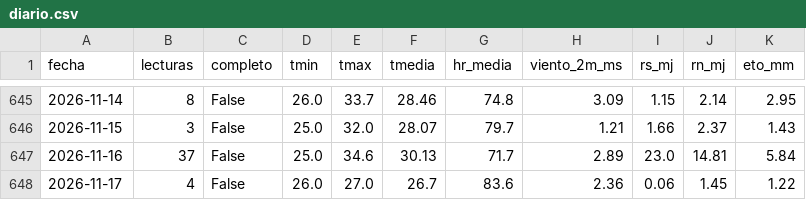
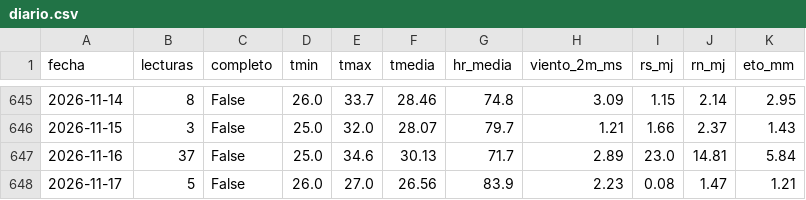
Before and after one commit to cecasp/cecasp, a CSV file: data/diario.csv, drawn as a sheet; only a part is shown, gaps mark what is left out.

Commit message:
Nuevas lecturas

```diff
--- a/data/diario.csv
+++ b/data/diario.csv
@@ -647,2 +647,2 @@ fecha,lecturas,completo,tmin,tmax,tmedia,hr_media,viento_2m_ms,rs_mj,rn_mj,eto_m
 2026-11-16,37,False,25.0,34.6,30.13,71.7,2.89,23.0,14.81,5.84
-2026-11-17,4,False,26.0,27.0,26.7,83.6,2.36,0.06,1.45,1.22
+2026-11-17,5,False,26.0,27.0,26.56,83.9,2.23,0.08,1.47,1.21
```
Also changed, not shown: data/etc_diaria.csv, 2 other files.
